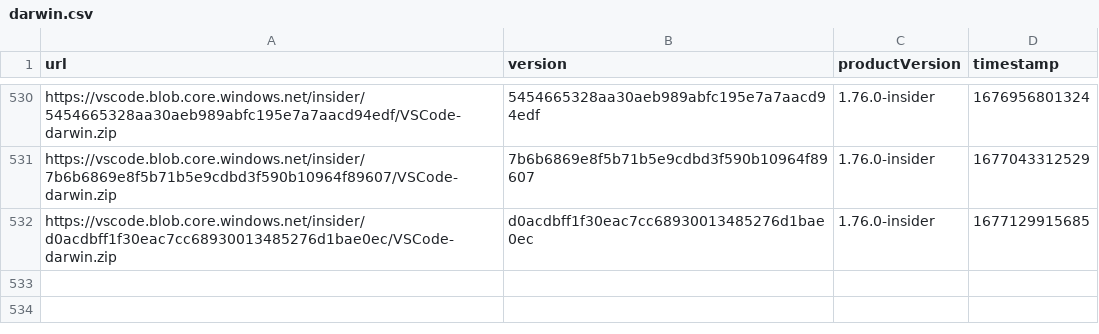
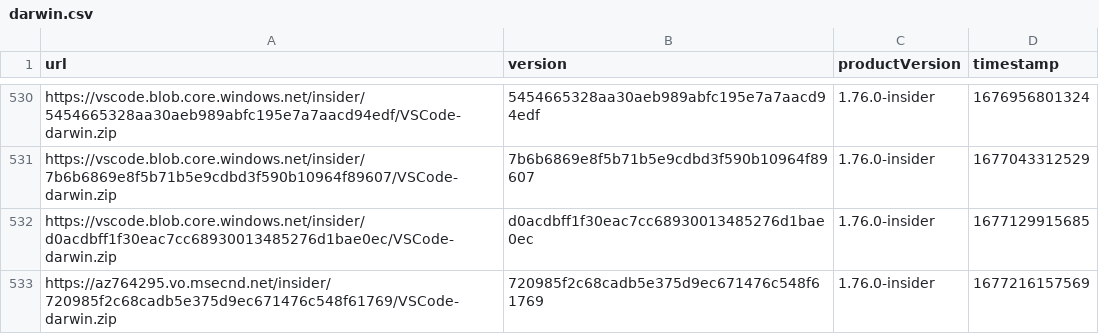
Before and after one commit to yamachu/vscode-insiders-tracker, a CSV file: darwin.csv, drawn as a sheet; only a part is shown, gaps mark what is left out.

```diff
--- a/darwin.csv
+++ b/darwin.csv
@@ -532 +532,2 @@ url,version,productVersion,timestamp
 "https://vscode.blob.core.windows.net/insider/d0acdbff1f30eac7cc68930013485276d1bae0ec/VSCode-darwin.zip","d0acdbff1f30eac7cc68930013485276d1bae0ec","1.76.0-insider",1677129915685
+"https://az764295.vo.msecnd.net/insider/720985f2c68cadb5e375d9ec671476c548f61769/VSCode-darwin.zip","720985f2c68cadb5e375d9ec671476c548f61769","1.76.0-insider",1677216157569
```
